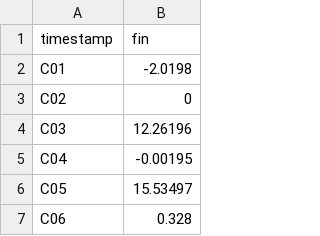
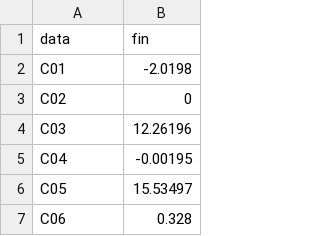
Before and after one commit to taeyeon5362/Azure_Virtual_Hackathon, a CSV file: csv/validation_fin.csv, drawn as a sheet; only a part is shown.

Commit message:
Update validation_fin.csv

```diff
--- a/csv/validation_fin.csv
+++ b/csv/validation_fin.csv
@@ -1,2 +1,2 @@
-timestamp,fin
+data,fin
 C01,-2.0198
```
